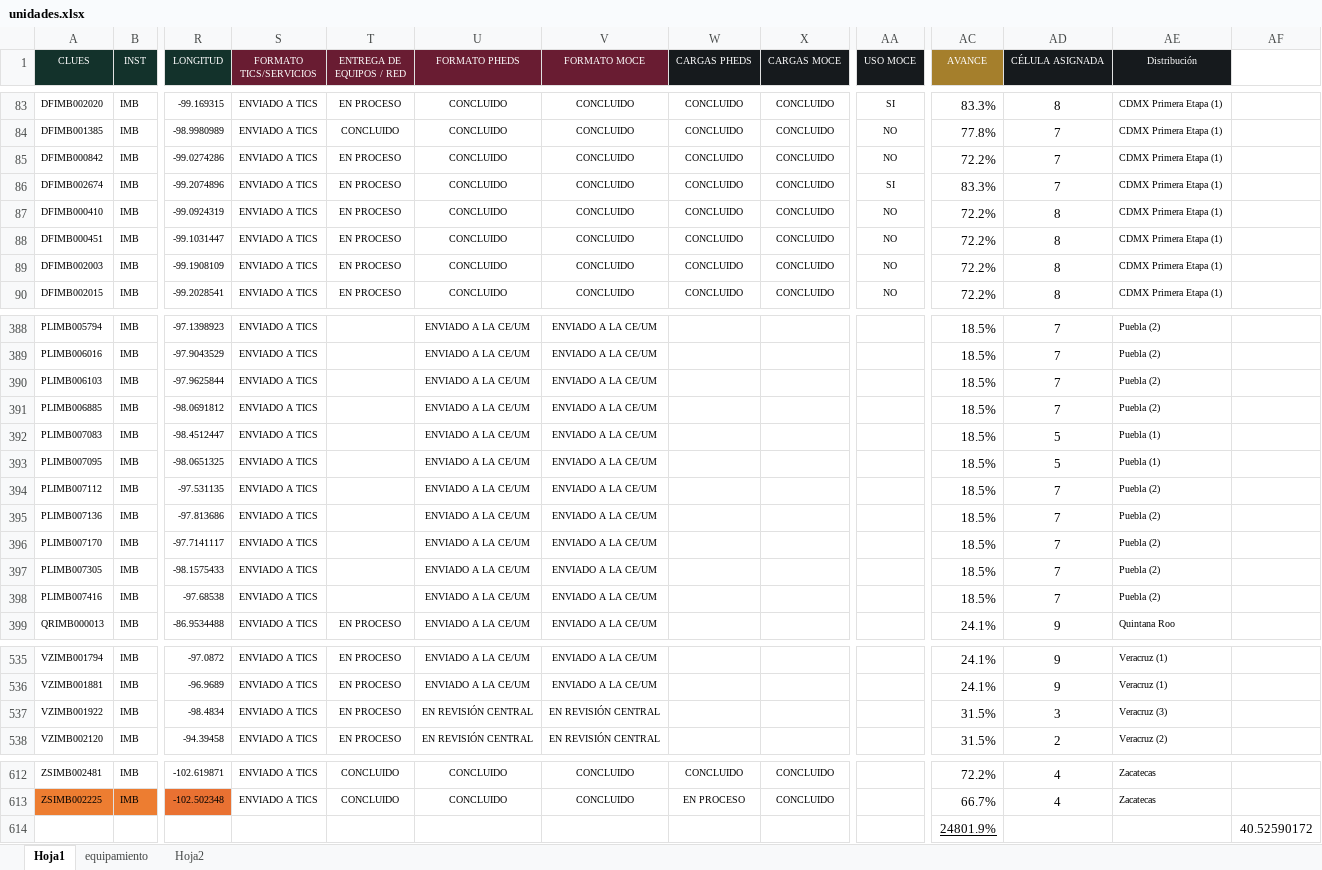
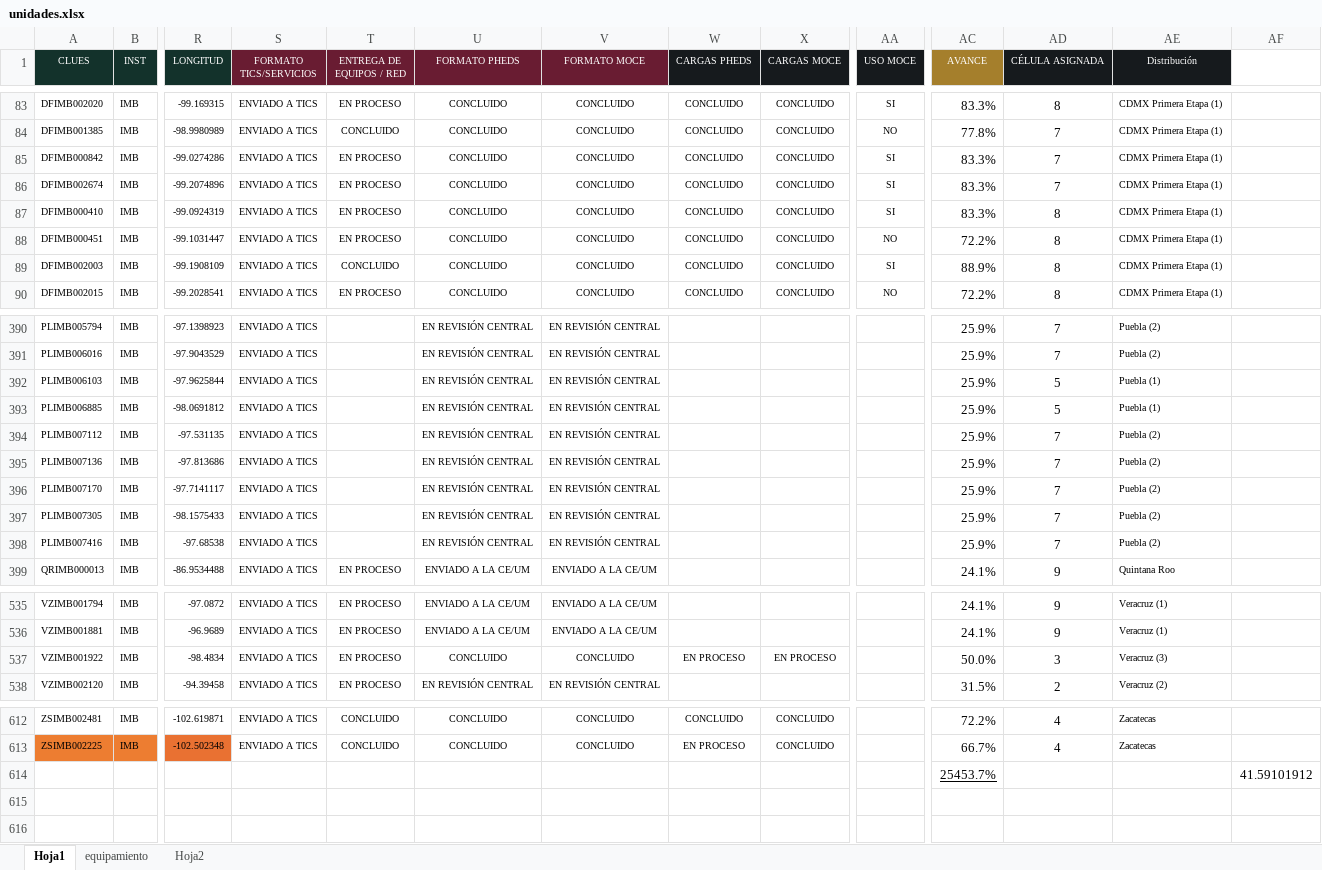
Before and after one commit to DanielJimenezA/implementacion_eds_imb, an Excel workbook: excel/unidades.xlsx, sheet Hoja1, drawn as a sheet; only a part is shown, gaps mark what is left out; values as stored, in another font and other column widths than the file's, no borders; conditional formats not drawn; removed rows and columns are numbered as before the commit, all else as after; rows hold the shown columns only; the diff covers the shown part only; the diff names each change by its address in the sheet, - before the commit and + after, or states it on an @@ line.

```diff
--- a/excel/unidades.xlsx (sheet Hoja1)
+++ b/excel/unidades.xlsx (sheet Hoja1)
-AA85 (USO MOCE): NO
+AA85 (USO MOCE): SI
-AC85 (AVANCE): 72.2%
+AC85 (AVANCE): 83.3%
-AA87 (USO MOCE): NO
+AA87 (USO MOCE): SI
-AC87 (AVANCE): 72.2%
+AC87 (AVANCE): 83.3%
-T89 (ENTREGA DE EQUIPOS / RED): EN PROCESO
+T89 (ENTREGA DE EQUIPOS / RED): CONCLUIDO
-AA89 (USO MOCE): NO
+AA89 (USO MOCE): SI
-AC89 (AVANCE): 72.2%
+AC89 (AVANCE): 88.9%
-U390:U393 (FORMATO PHEDS): ENVIADO A LA CE/UM
+U390:U393 (FORMATO PHEDS): EN REVISIÓN CENTRAL
-V390:V393 (FORMATO MOCE): ENVIADO A LA CE/UM
+V390:V393 (FORMATO MOCE): EN REVISIÓN CENTRAL
-AC390:AC393 (AVANCE): 18.5%
+AC390:AC393 (AVANCE): 25.9%
-AD392:AD393 (CÉLULA ASIGNADA): 7
+AD392:AD393 (CÉLULA ASIGNADA): 5
-AE392:AE393 (Distribución): Puebla (2)
+AE392:AE393 (Distribución): Puebla (1)
-row 392: PLIMB007083 | IMB | -98.4512447 | ENVIADO A TICS |  | ENVIADO A LA CE/UM | ENVIADO A LA CE/UM |  |  |  | 18.5% | 5 | Puebla (1)
-row 393: PLIMB007095 | IMB | -98.0651325 | ENVIADO A TICS |  | ENVIADO A LA CE/UM | ENVIADO A LA CE/UM |  |  |  | 18.5% | 5 | Puebla (1)
-U394:U398 (FORMATO PHEDS): ENVIADO A LA CE/UM
+U394:U398 (FORMATO PHEDS): EN REVISIÓN CENTRAL
-V394:V398 (FORMATO MOCE): ENVIADO A LA CE/UM
+V394:V398 (FORMATO MOCE): EN REVISIÓN CENTRAL
-AC394:AC398 (AVANCE): 18.5%
+AC394:AC398 (AVANCE): 25.9%
-U537 (FORMATO PHEDS): EN REVISIÓN CENTRAL
+U537 (FORMATO PHEDS): CONCLUIDO
-V537 (FORMATO MOCE): EN REVISIÓN CENTRAL
+V537 (FORMATO MOCE): CONCLUIDO
-W537 (CARGAS PHEDS): (empty)
+W537 (CARGAS PHEDS): EN PROCESO
-X537 (CARGAS MOCE): (empty)
+X537 (CARGAS MOCE): EN PROCESO
-AC537 (AVANCE): 31.5%
+AC537 (AVANCE): 50.0%
-row 614:  |  |  |  |  |  |  |  |  |  | 24801.9% |  |  | 40.52590172
+row 614:  |  |  |  |  |  |  |  |  |  | 25453.7% |  |  | 41.59101912
```
Also changed, not shown: 23 added rows, 21 removed rows, 4 moved rows and 176 edited cells elsewhere in this sheet, formulas that keep their value, 2 other files.
